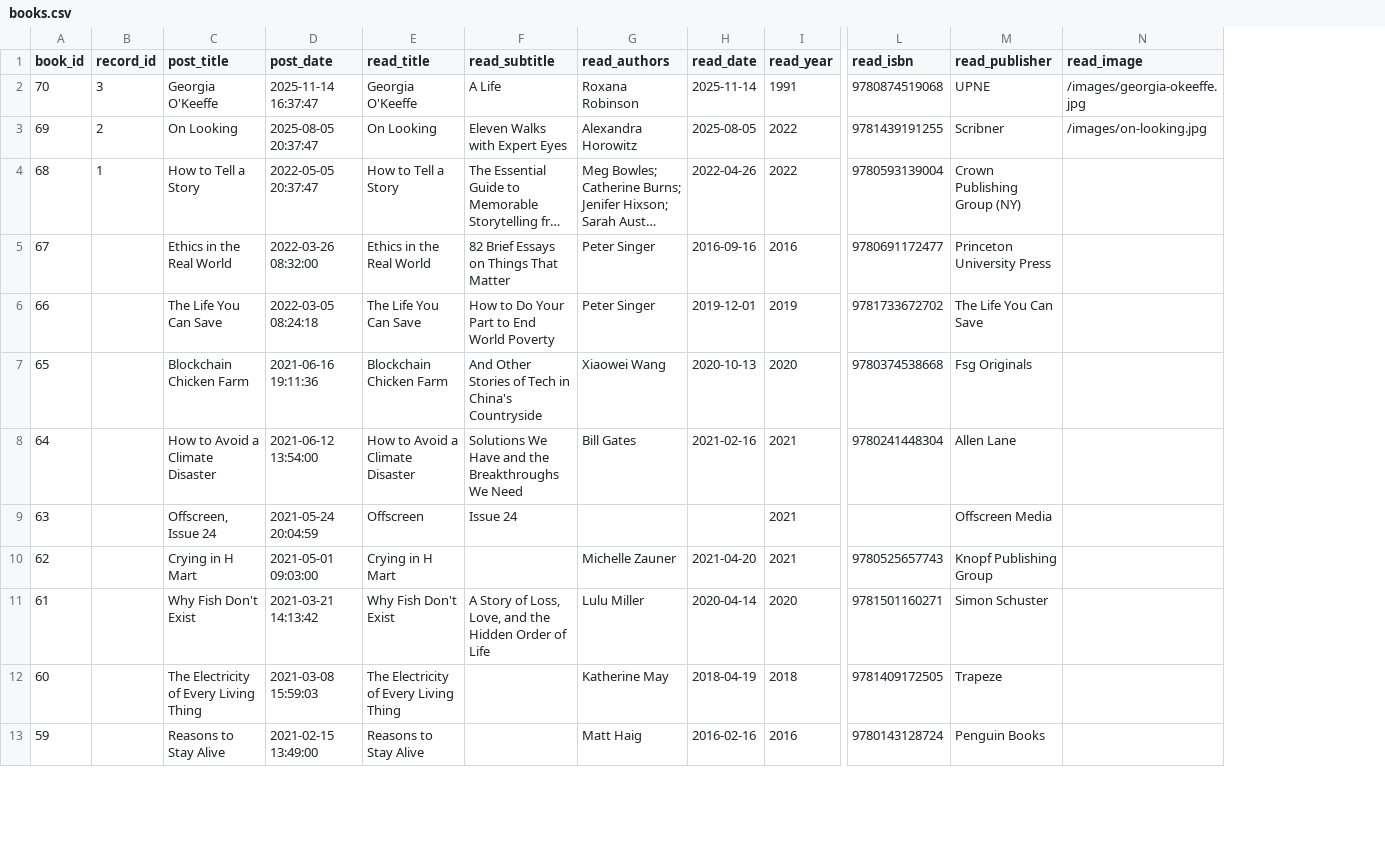
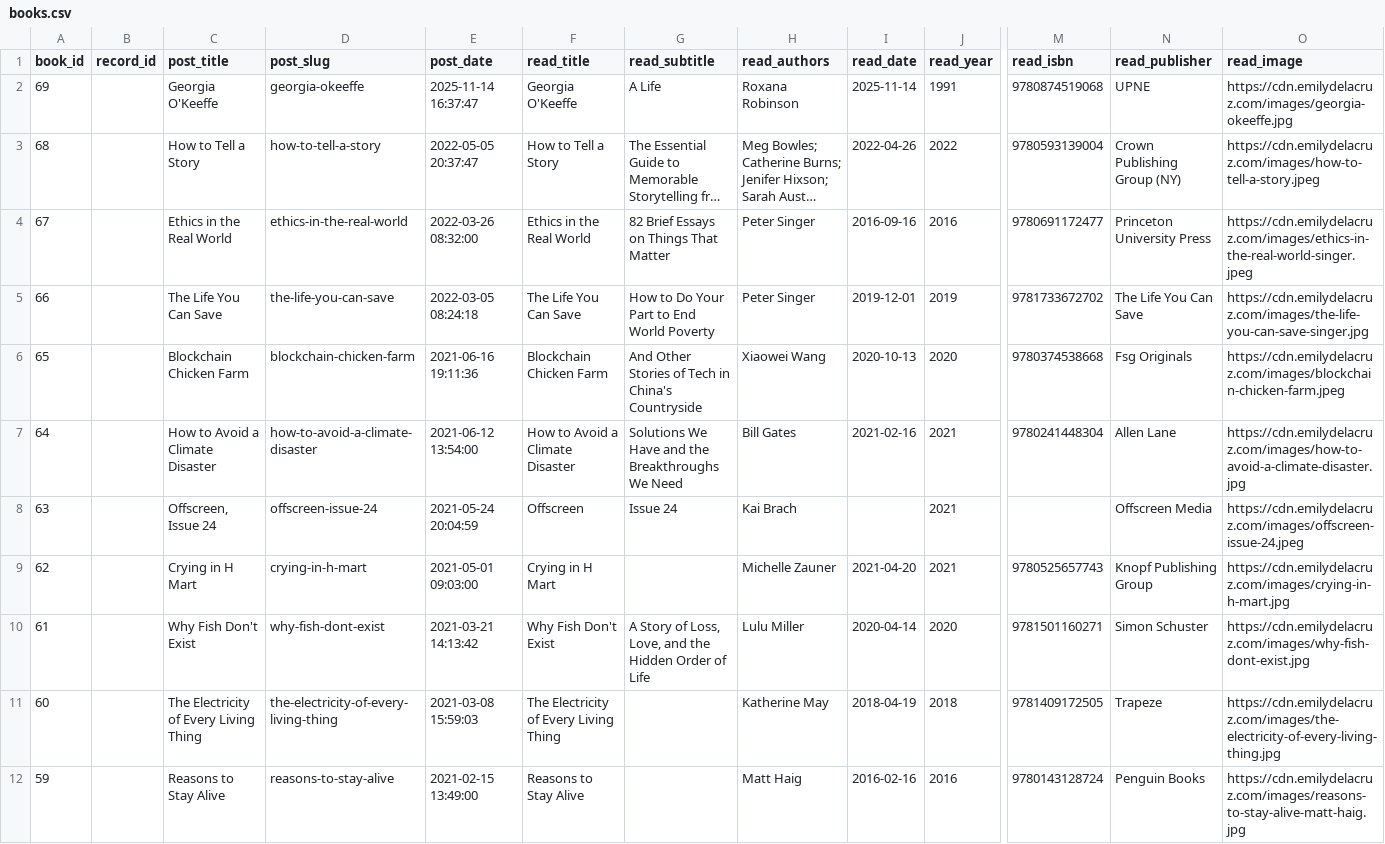
Before and after one commit to emdecr/emdecr.com, a CSV file: data/books.csv, drawn as a sheet; only a part is shown, gaps mark what is left out; long unchanged cells end in …; removed rows and columns are numbered as before the commit, all else as after; rows hold the shown columns only; the diff covers the shown part only; the diff names each change by its address in the sheet, - before the commit and + after, or states it on an @@ line.

```diff
--- a/data/books.csv
+++ b/data/books.csv
+column D (post_slug), rows 2-12: georgia-okeeffe | how-to-tell-a-story | ethics-in-the-real-world | the-life-you-can-save | blockchain-chicken-farm | how-to-avoid-a-climate-disaster | offscreen-issue-24 | crying-in-h-mart | why-fish-dont-exist | the-electricity-of-every-living-thing | reasons-to-stay-alive
-A2 (book_id): 70
+A2 (book_id): 69
-B2 (record_id): 3
+B2 (record_id): (empty)
-O2 (read_image): /images/georgia-okeeffe.jpg
+O2 (read_image): https://cdn.emilydelacruz.com/images/georgia-okeeffe.jpg
-row 3: 69 | 2 | On Looking | 2025-08-05 20:37:47 | On Looking | Eleven Walks with Expert Eyes | Alexandra Horowitz | 2025-08-05 | 2022 | 9781439191255 | Scribner | /images/on-looking.jpg
-B3 (record_id): 1
+B3 (record_id): (empty)
-O3 (read_image): (empty)
+O3 (read_image): https://cdn.emilydelacruz.com/images/how-to-tell-a-story.jpeg
-O4 (read_image): (empty)
+O4 (read_image): https://cdn.emilydelacruz.com/images/ethics-in-the-real-world-singer.jpeg
-O5 (read_image): (empty)
+O5 (read_image): https://cdn.emilydelacruz.com/images/the-life-you-can-save-singer.jpg
-O6 (read_image): (empty)
+O6 (read_image): https://cdn.emilydelacruz.com/images/blockchain-chicken-farm.jpeg
-O7 (read_image): (empty)
+O7 (read_image): https://cdn.emilydelacruz.com/images/how-to-avoid-a-climate-disaster.jpg
-H8 (read_authors): (empty)
+H8 (read_authors): Kai Brach
-O8 (read_image): (empty)
+O8 (read_image): https://cdn.emilydelacruz.com/images/offscreen-issue-24.jpeg
-O9 (read_image): (empty)
+O9 (read_image): https://cdn.emilydelacruz.com/images/crying-in-h-mart.jpg
-O10 (read_image): (empty)
+O10 (read_image): https://cdn.emilydelacruz.com/images/why-fish-dont-exist.jpg
-O11 (read_image): (empty)
+O11 (read_image): https://cdn.emilydelacruz.com/images/the-electricity-of-every-living-thing.jpg
-O12 (read_image): (empty)
+O12 (read_image): https://cdn.emilydelacruz.com/images/reasons-to-stay-alive-matt-haig.jpg
```
Also changed, not shown: 99 edited cells elsewhere in this file, 4 other files.
